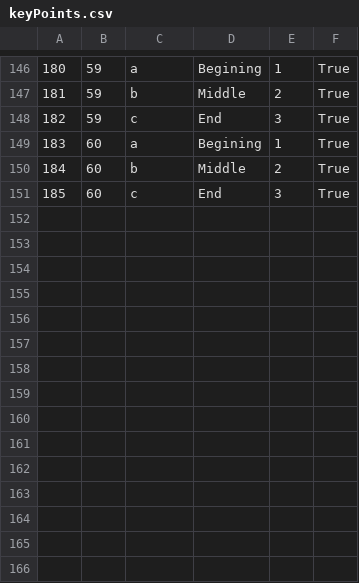
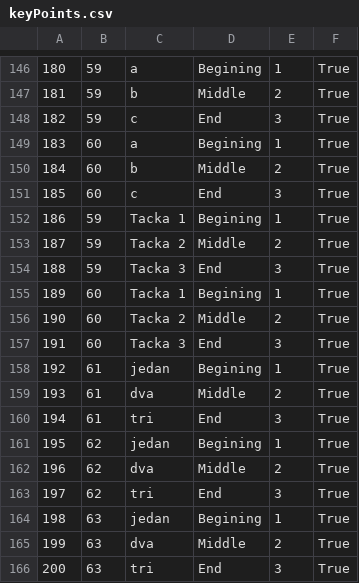
Before and after one commit to marija-djurdjevic/Booking, a CSV file: Resources/Data/keyPoints.csv, drawn as a sheet; only a part is shown, gaps mark what is left out; the diff names each change by its address in the sheet, - before the commit and + after, or states it on an @@ line.

```diff
--- a/Resources/Data/keyPoints.csv
+++ b/Resources/Data/keyPoints.csv
+row 152: 186 | 59 | Tacka 1 | Begining | 1 | True
+row 153: 187 | 59 | Tacka 2 | Middle | 2 | True
+row 154: 188 | 59 | Tacka 3 | End | 3 | True
+row 155: 189 | 60 | Tacka 1 | Begining | 1 | True
+row 156: 190 | 60 | Tacka 2 | Middle | 2 | True
+row 157: 191 | 60 | Tacka 3 | End | 3 | True
+row 158: 192 | 61 | jedan | Begining | 1 | True
+row 159: 193 | 61 | dva | Middle | 2 | True
+row 160: 194 | 61 | tri | End | 3 | True
+row 161: 195 | 62 | jedan | Begining | 1 | True
+row 162: 196 | 62 | dva | Middle | 2 | True
+row 163: 197 | 62 | tri | End | 3 | True
+row 164: 198 | 63 | jedan | Begining | 1 | True
+row 165: 199 | 63 | dva | Middle | 2 | True
+row 166: 200 | 63 | tri | End | 3 | True
```
Also changed, not shown: Resources/Data/livetour.csv, Resources/Data/reservationChangeRequests.csv, 11 other files.
